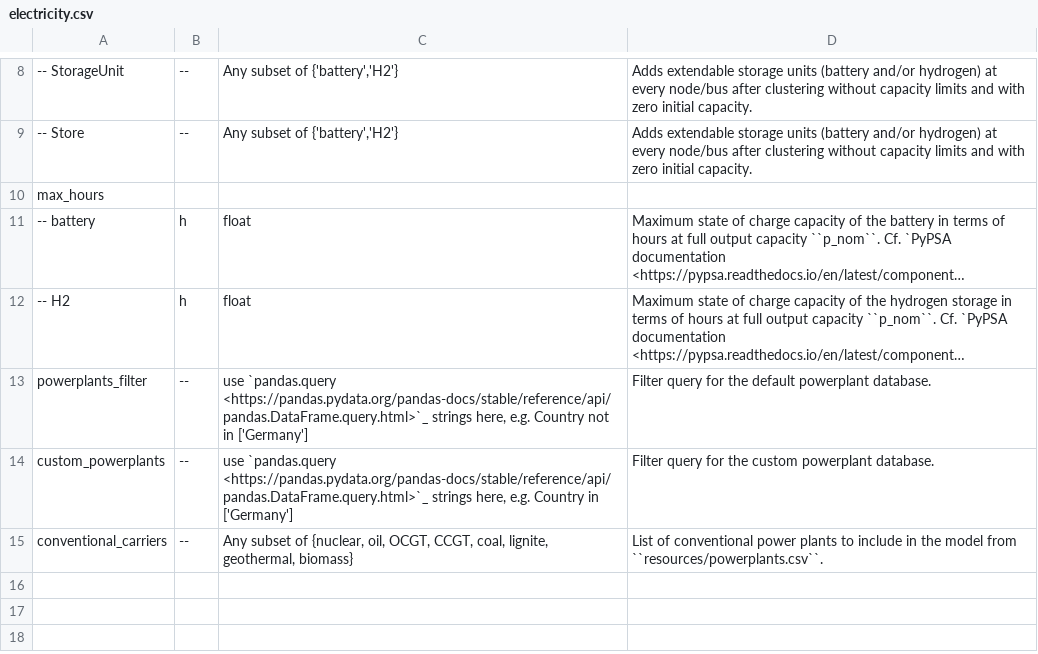
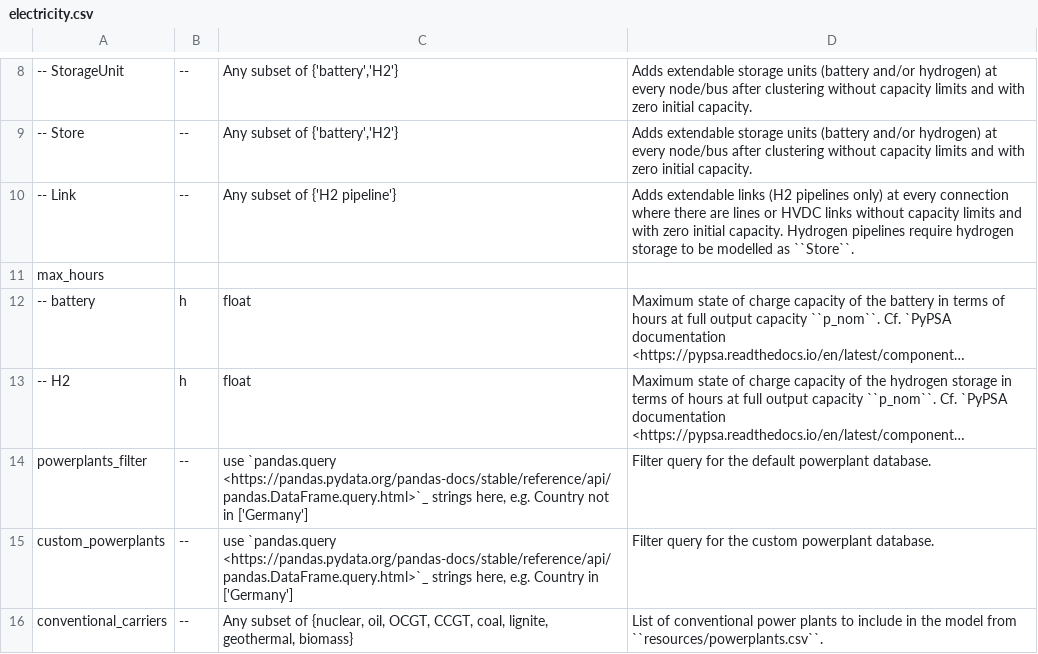
Before and after one commit to PyPSA/pypsa-eur, a CSV file: doc/configtables/electricity.csv, drawn as a sheet; only a part is shown, gaps mark what is left out; long unchanged cells end in …; the diff names each change by its address in the sheet, - before the commit and + after, or states it on an @@ line.

Commit message:
ec: add documentation on adding hydrogen pipelines

```diff
--- a/doc/configtables/electricity.csv
+++ b/doc/configtables/electricity.csv
+row 10: -- Link | -- | Any subset of {'H2 pipeline'} | Adds extendable links (H2 pipelines only) at every connection where there are lines or HVDC links without capacity limits and with zero initial capacity. Hydrogen pipelines require hydrogen storage to be modelled as ``Store``.
```
Also changed, not shown: 4 other files.
